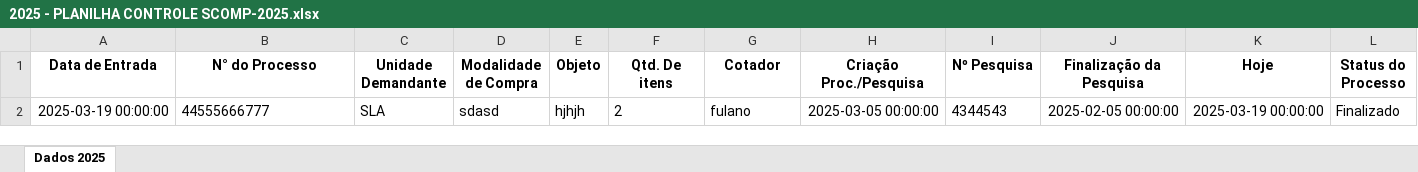
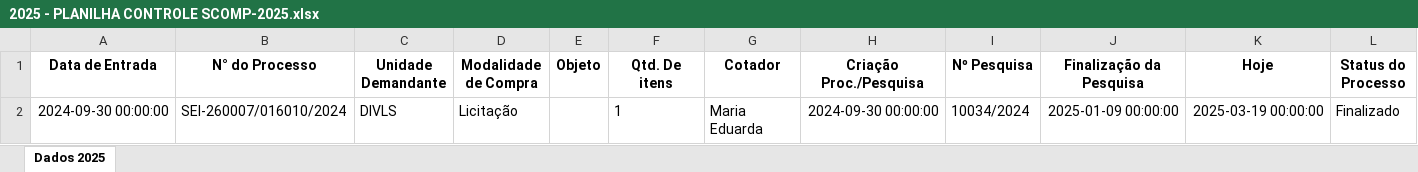
Before and after one commit to luba-amaral/controle-scomp-2025, an Excel workbook: 2025 - PLANILHA CONTROLE SCOMP-2025.xlsx, sheet Dados 2025, drawn as a sheet; only a part is shown; values as stored, in another font and other column widths than the file's, no borders; removed rows and columns are numbered as before the commit, all else as after; rows hold the shown columns only; the diff names each change by its address in the sheet, - before the commit and + after, or states it on an @@ line.

```diff
--- a/2025 - PLANILHA CONTROLE SCOMP-2025.xlsx (sheet Dados 2025)
+++ b/2025 - PLANILHA CONTROLE SCOMP-2025.xlsx (sheet Dados 2025)
-row 2: 2025-03-19 00:00:00 | 44555666777 | SLA | sdasd | hjhjh | 2 | fulano | 2025-03-05 00:00:00 | 4344543 | 2025-02-05 00:00:00 | 2025-03-19 00:00:00 | Finalizado
+row 2: 2024-09-30 00:00:00 | SEI-260007/016010/2024 | DIVLS | Licitação |  | 1 | Maria Eduarda | 2024-09-30 00:00:00 | 10034/2024 | 2025-01-09 00:00:00 | 2025-03-19 00:00:00 | Finalizado
```
Also changed, not shown: 4 other files.
